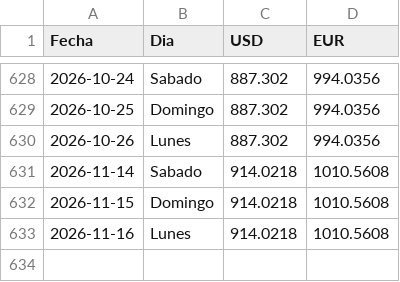
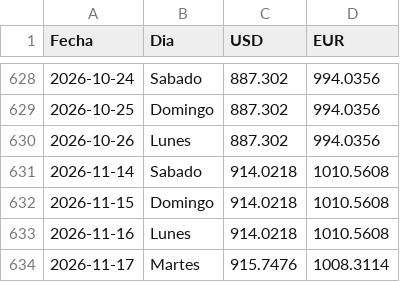
Before and after one commit to boadar/reporte-cobranza, a CSV file: data/tasas_bcv.csv, drawn as a sheet; only a part is shown, gaps mark what is left out; the diff names each change by its address in the sheet, - before the commit and + after, or states it on an @@ line.

Commit message:
tasas BCV al 2026-11-17 (USD 915.7476)

```diff
--- a/data/tasas_bcv.csv
+++ b/data/tasas_bcv.csv
+row 634: 2026-11-17 | Martes | 915.7476 | 1008.3114
```
Also changed, not shown: 1 other file.
